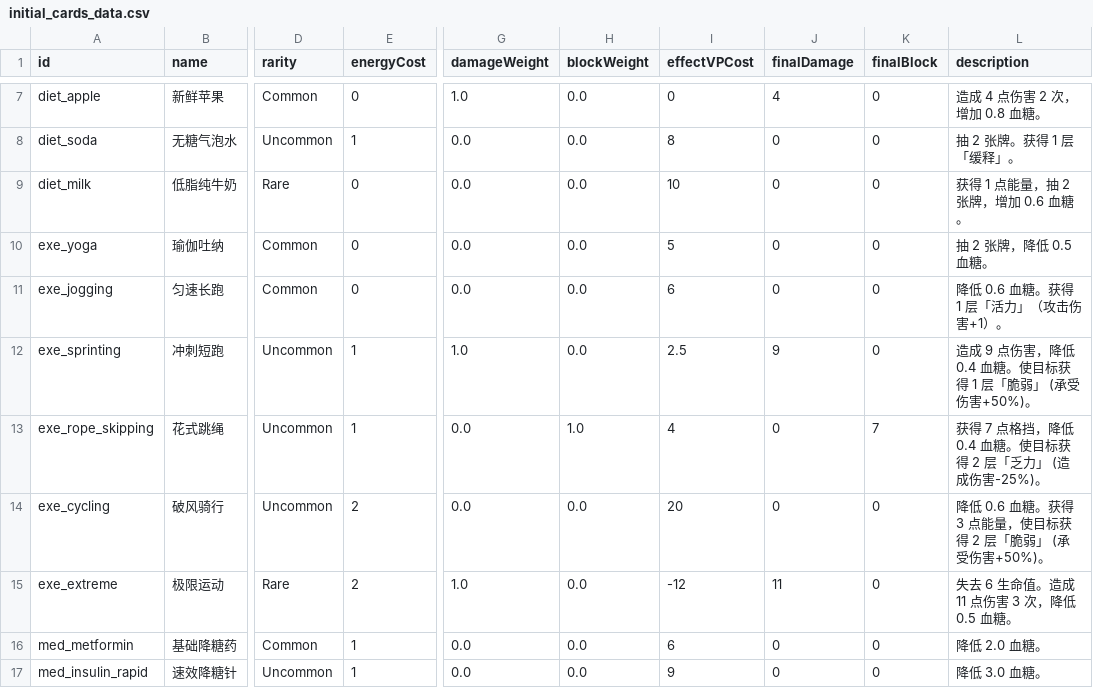
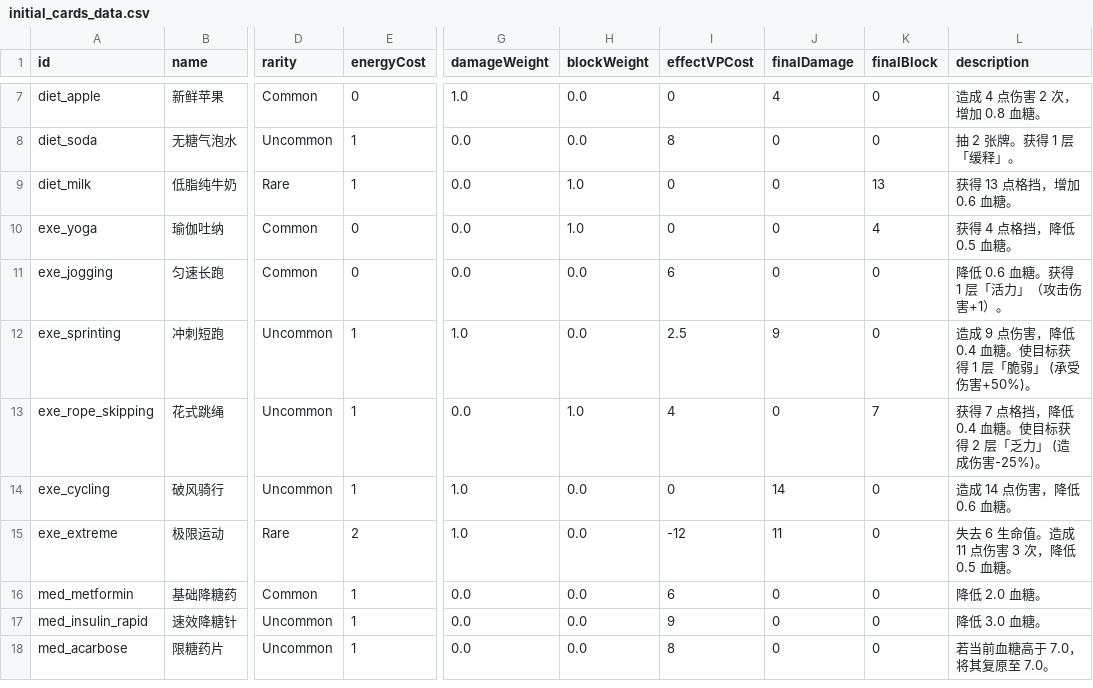
Before and after one commit to Royallseal/card-glucose-master, a CSV file: data/initial_cards_data.csv (was docs/initial_cards_data.csv), drawn as a sheet; only a part is shown, gaps mark what is left out; the shorter side is filled out with more unchanged rows; the diff names each change by its address in the sheet, - before the commit and + after, or states it on an @@ line.

Commit message:
docs: 结构化系列文档
- docs/ 目录下存放文档，docs/assets/
  目录存放数据分析脚本生成的数据图，data/ 目录存放卡牌数据，scripts/
  目录存放数据分析脚本以及 Python 环境配置文件
- design 开头表示设计文档，目前包含状态系统设计和卡牌公式设计
- sop 开头是标准程序文档
- guide 开头是卡牌数据审计指南，包含脚本的使用方法以及数据图的初步分析
- report 开头是卡牌分析文档，详细分析了目前卡牌系统的数值情况

```diff
--- a/docs/initial_cards_data.csv
+++ b/data/initial_cards_data.csv
-E9 (energyCost): 0
+E9 (energyCost): 1
-H9:H10 (blockWeight): 0.0
+H9:H10 (blockWeight): 1.0
-I9 (effectVPCost): 10
+I9 (effectVPCost): 0
-K9 (finalBlock): 0
+K9 (finalBlock): 13
-L9 (description): 获得 1 点能量，抽 2 张牌，增加 0.6 血糖。
+L9 (description): 获得 13 点格挡，增加 0.6 血糖。
-I10 (effectVPCost): 5
+I10 (effectVPCost): 0
-K10 (finalBlock): 0
+K10 (finalBlock): 4
-L10 (description): 抽 2 张牌，降低 0.5 血糖。
+L10 (description): 获得 4 点格挡，降低 0.5 血糖。
-E14 (energyCost): 2
+E14 (energyCost): 1
-G14 (damageWeight): 0.0
+G14 (damageWeight): 1.0
-I14 (effectVPCost): 20
+I14 (effectVPCost): 0
-J14 (finalDamage): 0
+J14 (finalDamage): 14
-L14 (description): 降低 0.6 血糖。获得 3 点能量，使目标获得 2 层「脆弱」 (承受伤害+50%)。
+L14 (description): 造成 14 点伤害，降低 0.6 血糖。
```
Also changed, not shown: 15 other files.
